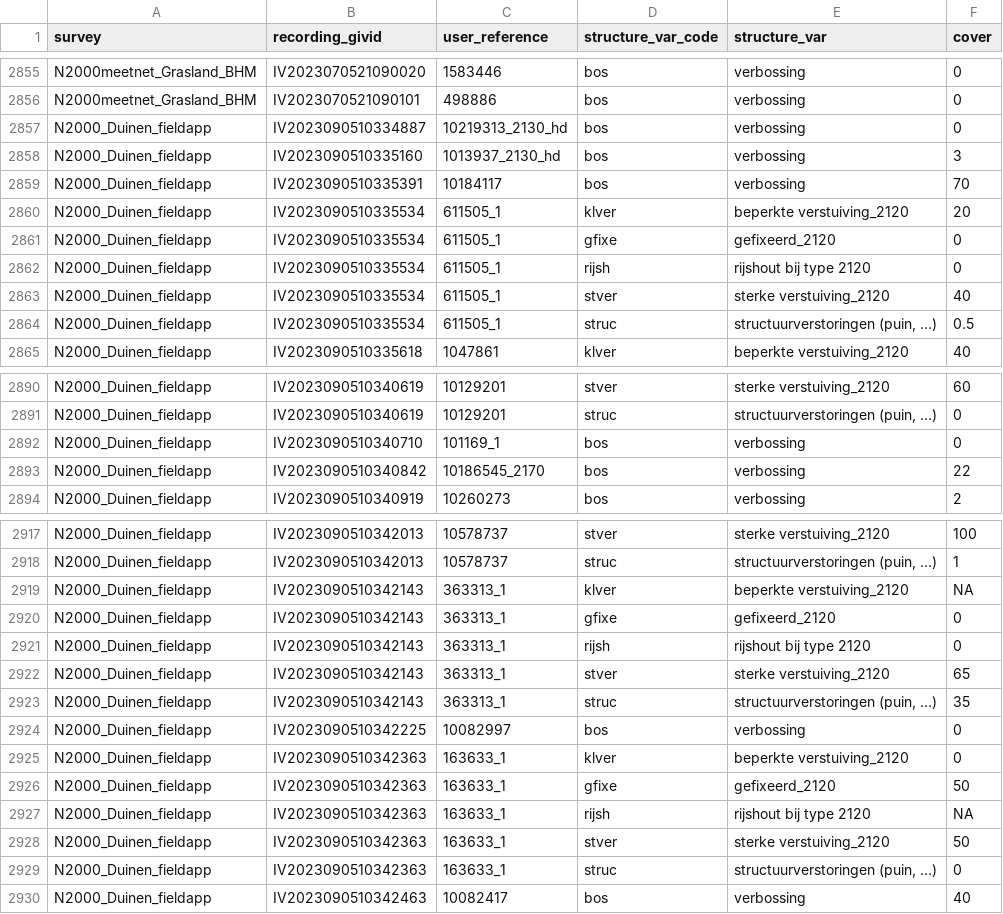
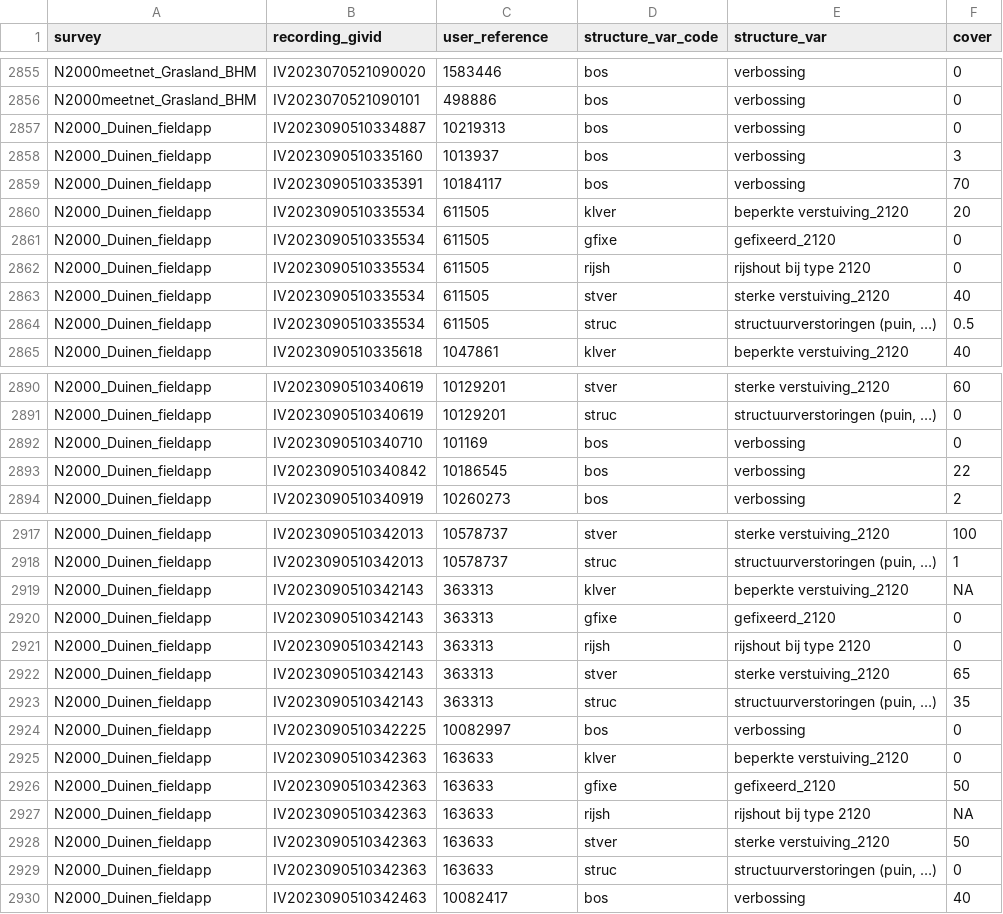
Before and after one commit to inbo/n2khab-mhq-data, a TSV file: processed/inboveg_mhq_terr/structure_mhq_terr.tsv, drawn as a sheet; only a part is shown, gaps mark what is left out; the diff covers the shown part only.

```diff
--- a/processed/inboveg_mhq_terr/structure_mhq_terr.tsv
+++ b/processed/inboveg_mhq_terr/structure_mhq_terr.tsv
@@ -2856,10 +2856,10 @@ N2000meetnet_Grasland_BHM	IV2023070521090020	1583446	bos	verbossing	0
 N2000meetnet_Grasland_BHM	IV2023070521090101	498886	bos	verbossing	0
-N2000_Duinen_fieldapp	IV2023090510334887	10219313_2130_hd	bos	verbossing	0
-N2000_Duinen_fieldapp	IV2023090510335160	1013937_2130_hd	bos	verbossing	3
+N2000_Duinen_fieldapp	IV2023090510334887	10219313	bos	verbossing	0
+N2000_Duinen_fieldapp	IV2023090510335160	1013937	bos	verbossing	3
 N2000_Duinen_fieldapp	IV2023090510335391	10184117	bos	verbossing	70
-N2000_Duinen_fieldapp	IV2023090510335534	611505_1	klver	beperkte verstuiving_2120	20
-N2000_Duinen_fieldapp	IV2023090510335534	611505_1	gfixe	gefixeerd_2120	0
-N2000_Duinen_fieldapp	IV2023090510335534	611505_1	rijsh	rijshout bij type 2120	0
-N2000_Duinen_fieldapp	IV2023090510335534	611505_1	stver	sterke verstuiving_2120	40
-N2000_Duinen_fieldapp	IV2023090510335534	611505_1	struc	structuurverstoringen (puin, …)	0.5
+N2000_Duinen_fieldapp	IV2023090510335534	611505	klver	beperkte verstuiving_2120	20
+N2000_Duinen_fieldapp	IV2023090510335534	611505	gfixe	gefixeerd_2120	0
+N2000_Duinen_fieldapp	IV2023090510335534	611505	rijsh	rijshout bij type 2120	0
+N2000_Duinen_fieldapp	IV2023090510335534	611505	stver	sterke verstuiving_2120	40
+N2000_Duinen_fieldapp	IV2023090510335534	611505	struc	structuurverstoringen (puin, …)	0.5
 N2000_Duinen_fieldapp	IV2023090510335618	1047861	klver	beperkte verstuiving_2120	40
@@ -2891,4 +2891,4 @@ N2000_Duinen_fieldapp	IV2023090510340619	10129201	stver	sterke verstuiving_2120
 N2000_Duinen_fieldapp	IV2023090510340619	10129201	struc	structuurverstoringen (puin, …)	0
-N2000_Duinen_fieldapp	IV2023090510340710	101169_1	bos	verbossing	0
-N2000_Duinen_fieldapp	IV2023090510340842	10186545_2170	bos	verbossing	22
+N2000_Duinen_fieldapp	IV2023090510340710	101169	bos	verbossing	0
+N2000_Duinen_fieldapp	IV2023090510340842	10186545	bos	verbossing	22
 N2000_Duinen_fieldapp	IV2023090510340919	10260273	bos	verbossing	2
@@ -2918,13 +2918,13 @@ N2000_Duinen_fieldapp	IV2023090510342013	10578737	stver	sterke verstuiving_2120
 N2000_Duinen_fieldapp	IV2023090510342013	10578737	struc	structuurverstoringen (puin, …)	1
-N2000_Duinen_fieldapp	IV2023090510342143	363313_1	klver	beperkte verstuiving_2120	NA
-N2000_Duinen_fieldapp	IV2023090510342143	363313_1	gfixe	gefixeerd_2120	0
-N2000_Duinen_fieldapp	IV2023090510342143	363313_1	rijsh	rijshout bij type 2120	0
-N2000_Duinen_fieldapp	IV2023090510342143	363313_1	stver	sterke verstuiving_2120	65
-N2000_Duinen_fieldapp	IV2023090510342143	363313_1	struc	structuurverstoringen (puin, …)	35
+N2000_Duinen_fieldapp	IV2023090510342143	363313	klver	beperkte verstuiving_2120	NA
+N2000_Duinen_fieldapp	IV2023090510342143	363313	gfixe	gefixeerd_2120	0
+N2000_Duinen_fieldapp	IV2023090510342143	363313	rijsh	rijshout bij type 2120	0
+N2000_Duinen_fieldapp	IV2023090510342143	363313	stver	sterke verstuiving_2120	65
+N2000_Duinen_fieldapp	IV2023090510342143	363313	struc	structuurverstoringen (puin, …)	35
 N2000_Duinen_fieldapp	IV2023090510342225	10082997	bos	verbossing	0
-N2000_Duinen_fieldapp	IV2023090510342363	163633_1	klver	beperkte verstuiving_2120	0
-N2000_Duinen_fieldapp	IV2023090510342363	163633_1	gfixe	gefixeerd_2120	50
-N2000_Duinen_fieldapp	IV2023090510342363	163633_1	rijsh	rijshout bij type 2120	NA
-N2000_Duinen_fieldapp	IV2023090510342363	163633_1	stver	sterke verstuiving_2120	50
-N2000_Duinen_fieldapp	IV2023090510342363	163633_1	struc	structuurverstoringen (puin, …)	0
+N2000_Duinen_fieldapp	IV2023090510342363	163633	klver	beperkte verstuiving_2120	0
+N2000_Duinen_fieldapp	IV2023090510342363	163633	gfixe	gefixeerd_2120	50
+N2000_Duinen_fieldapp	IV2023090510342363	163633	rijsh	rijshout bij type 2120	NA
+N2000_Duinen_fieldapp	IV2023090510342363	163633	stver	sterke verstuiving_2120	50
+N2000_Duinen_fieldapp	IV2023090510342363	163633	struc	structuurverstoringen (puin, …)	0
 N2000_Duinen_fieldapp	IV2023090510342463	10082417	bos	verbossing	40
```
Also changed, not shown: 1 moved row and 11 edited cells elsewhere in this file, processed/inboveg_mhq_terr/classif_mhq_terr.tsv, 7 other files.
